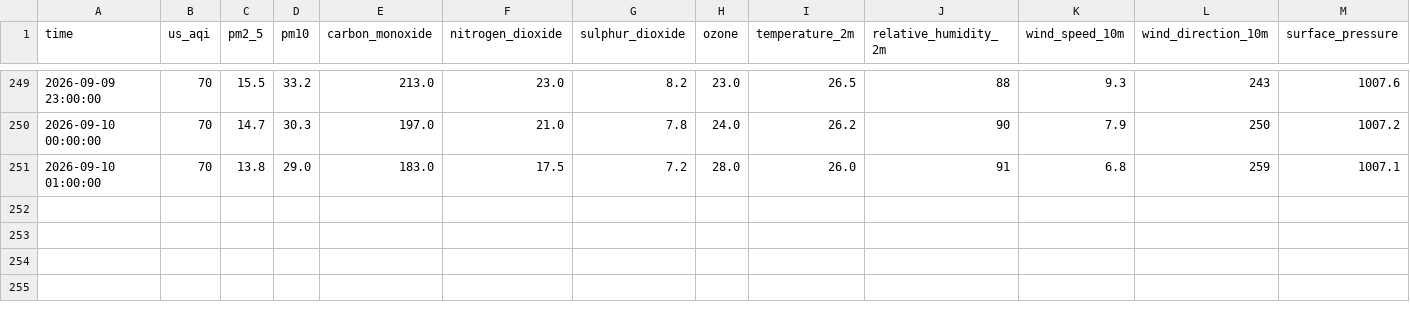
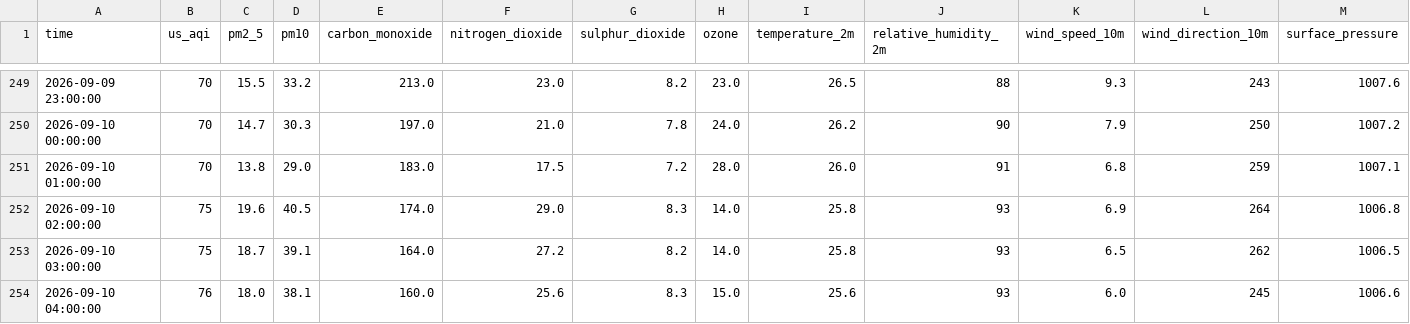
Before and after one commit to Akshay-310/aqi-predictor, a CSV file: data/raw_backup/aqi_raw_hourly_live.csv, drawn as a sheet; only a part is shown, gaps mark what is left out; rows hold the shown columns only; the diff names each change by its address in the sheet, - before the commit and + after, or states it on an @@ line.

```diff
--- a/data/raw_backup/aqi_raw_hourly_live.csv
+++ b/data/raw_backup/aqi_raw_hourly_live.csv
+row 252: 2026-09-10 02:00:00 | 75 | 19.6 | 40.5 | 174.0 | 29.0 | 8.3 | 14.0 | 25.8 | 93 | 6.9 | 264 | 1006.8
+row 253: 2026-09-10 03:00:00 | 75 | 18.7 | 39.1 | 164.0 | 27.2 | 8.2 | 14.0 | 25.8 | 93 | 6.5 | 262 | 1006.5
+row 254: 2026-09-10 04:00:00 | 76 | 18.0 | 38.1 | 160.0 | 25.6 | 8.3 | 15.0 | 25.6 | 93 | 6.0 | 245 | 1006.6
```
